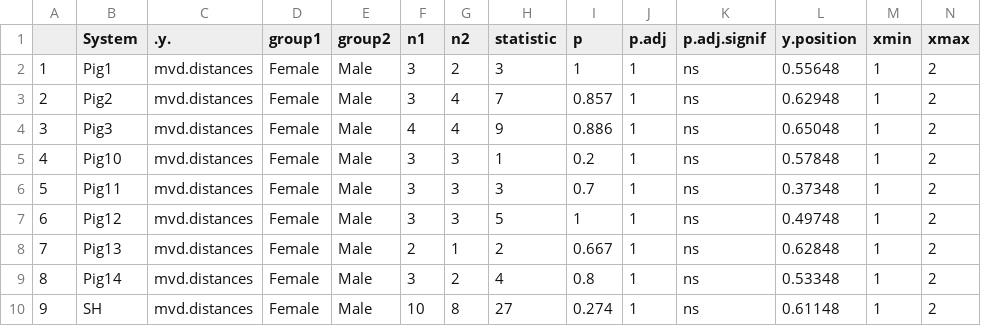
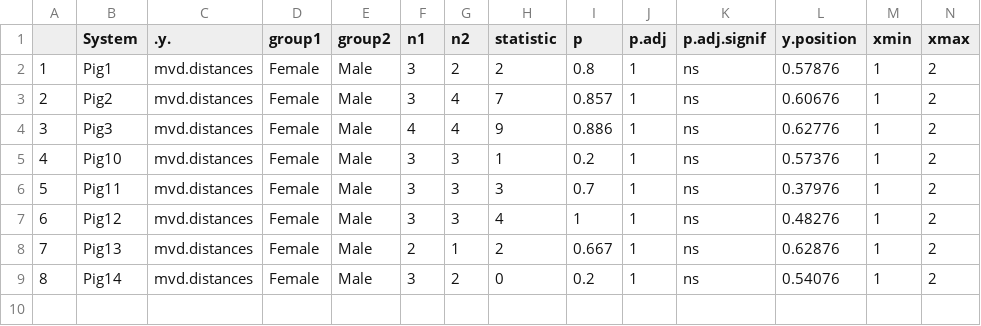
Before and after one commit to VictorHJD/ascaris-pig-microbiome, a CSV file: Tables/Q1_Centroid_Distances_Ascaris_Sex_System.csv, drawn as a sheet.

```diff
--- a/Tables/Q1_Centroid_Distances_Ascaris_Sex_System.csv
+++ b/Tables/Q1_Centroid_Distances_Ascaris_Sex_System.csv
@@ -1,10 +1,9 @@
 "","System",".y.","group1","group2","n1","n2","statistic","p","p.adj","p.adj.signif","y.position","xmin","xmax"
-"1","Pig1","mvd.distances","Female","Male",3,2,3,1,1,"ns",0.55648,1,2
-"2","Pig2","mvd.distances","Female","Male",3,4,7,0.857,1,"ns",0.62948,1,2
-"3","Pig3","mvd.distances","Female","Male",4,4,9,0.886,1,"ns",0.65048,1,2
-"4","Pig10","mvd.distances","Female","Male",3,3,1,0.2,1,"ns",0.57848,1,2
-"5","Pig11","mvd.distances","Female","Male",3,3,3,0.7,1,"ns",0.37348,1,2
-"6","Pig12","mvd.distances","Female","Male",3,3,5,1,1,"ns",0.49748,1,2
-"7","Pig13","mvd.distances","Female","Male",2,1,2,0.667,1,"ns",0.62848,1,2
-"8","Pig14","mvd.distances","Female","Male",3,2,4,0.8,1,"ns",0.53348,1,2
-"9","SH","mvd.distances","Female","Male",10,8,27,0.274,1,"ns",0.61148,1,2
+"1","Pig1","mvd.distances","Female","Male",3,2,2,0.8,1,"ns",0.57876,1,2
+"2","Pig2","mvd.distances","Female","Male",3,4,7,0.857,1,"ns",0.60676,1,2
+"3","Pig3","mvd.distances","Female","Male",4,4,9,0.886,1,"ns",0.62776,1,2
+"4","Pig10","mvd.distances","Female","Male",3,3,1,0.2,1,"ns",0.57376,1,2
+"5","Pig11","mvd.distances","Female","Male",3,3,3,0.7,1,"ns",0.37976,1,2
+"6","Pig12","mvd.distances","Female","Male",3,3,4,1,1,"ns",0.48276,1,2
+"7","Pig13","mvd.distances","Female","Male",2,1,2,0.667,1,"ns",0.62876,1,2
+"8","Pig14","mvd.distances","Female","Male",3,2,0,0.2,1,"ns",0.54076,1,2
```
Also changed, not shown: Tables/Q1_Centroid_Distances_Ascaris_Sex_Origin.csv, Tables/Q1_Principal_Taxa_Infected_Asc.csv, 3 other files.
